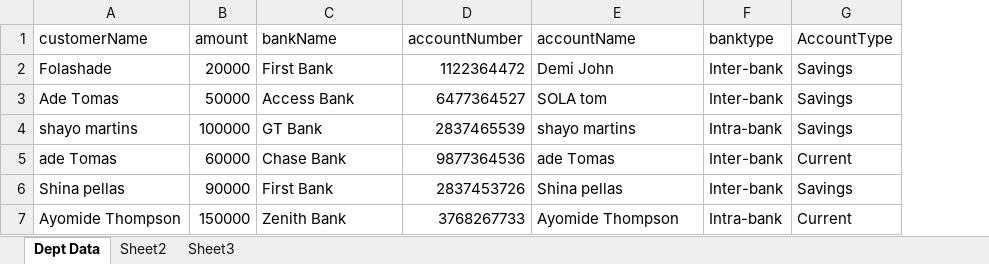
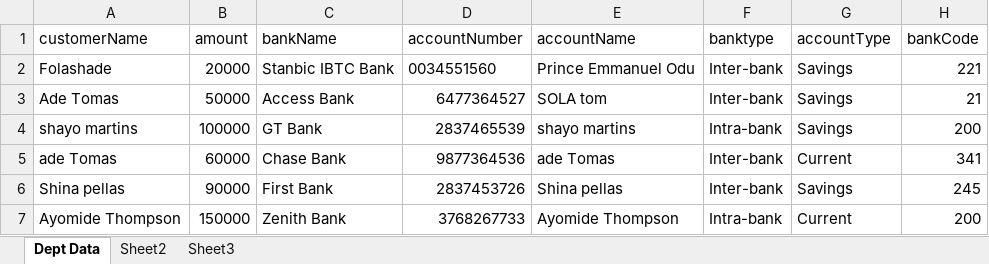
Before and after one commit to xanotech101/gcmf-cib-api, an Excel workbook: src/uploads/1676981840300-40101888-Untitled spreadsheet (1).xlsx, sheet Dept Data, drawn as a sheet; values as stored, in another font and other column widths than the file's, no borders; charts and pictures not drawn; the diff names each change by its address in the sheet, - before the commit and + after, or states it on an @@ line.

```diff
--- a/src/uploads/1676981840300-40101888-Untitled spreadsheet (1).xlsx (sheet Dept Data)
+++ b/src/uploads/1676981840300-40101888-Untitled spreadsheet (1).xlsx (sheet Dept Data)
+column H (bankCode), rows 2-7: 221 | 21 | 200 | 341 | 245 | 200
-G1: AccountType
+G1: accountType
-C2 (bankName): First Bank
+C2 (bankName): Stanbic IBTC Bank
-D2 (accountNumber): 1122364472
+D2 (accountNumber): 0034551560
-E2 (accountName): Demi John
+E2 (accountName): Prince Emmanuel Odu
```
Also changed, not shown: 8 other files.
